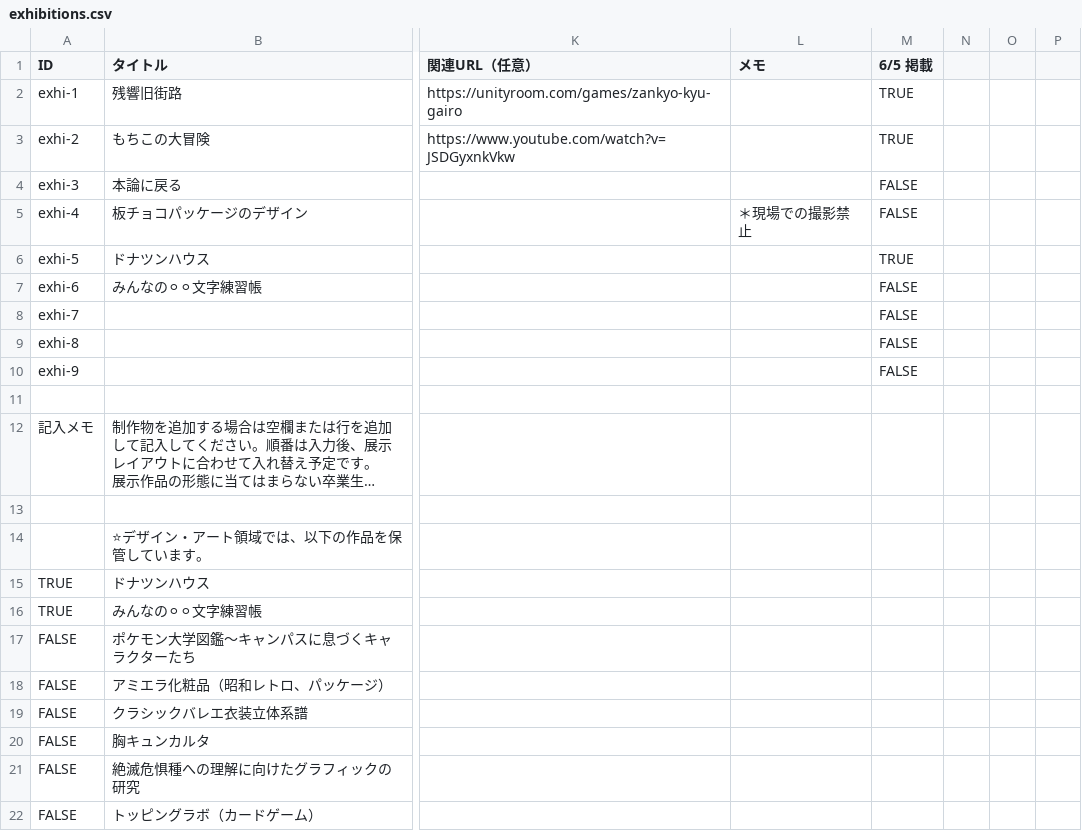
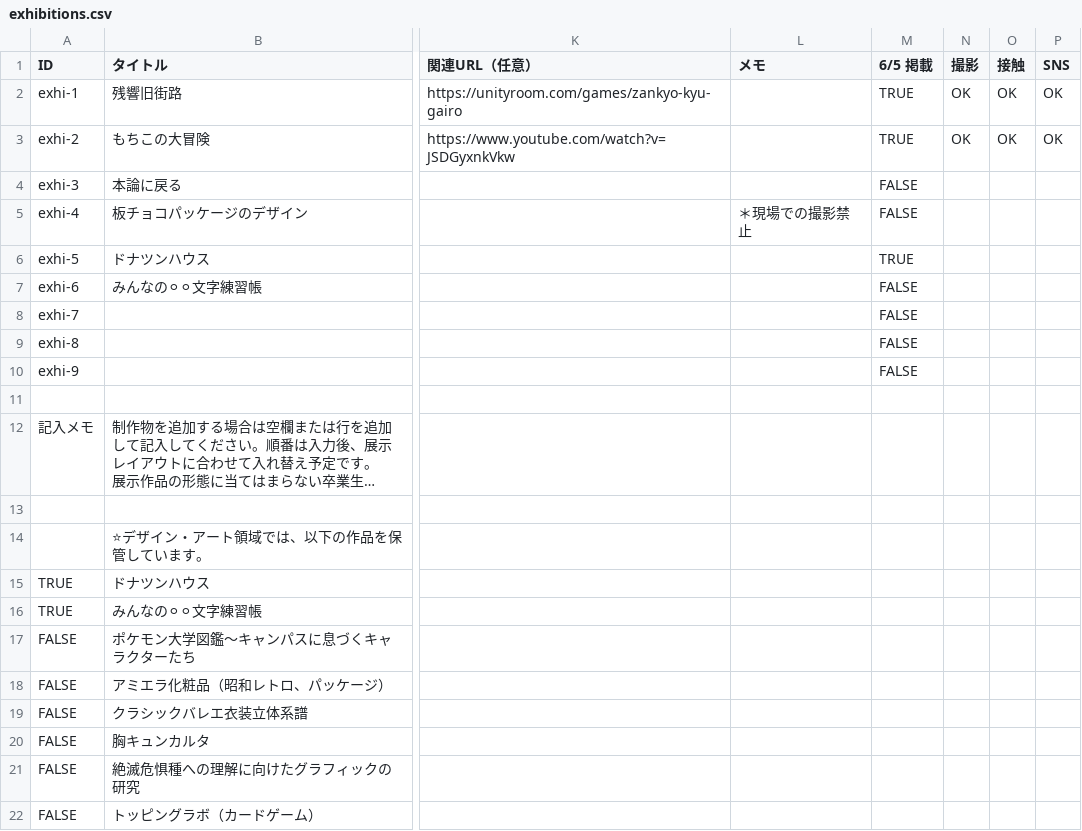
Before and after one commit to kwu-cms/machinaka-campus-2026, a CSV file: data/exhibitions.csv, drawn as a sheet; only a part is shown, gaps mark what is left out; long unchanged cells end in …; the diff names each change by its address in the sheet, - before the commit and + after, or states it on an @@ line.

```diff
--- a/data/exhibitions.csv
+++ b/data/exhibitions.csv
-N1: (empty)
+N1: 撮影
-O1: (empty)
+O1: 接触
-P1: (empty)
+P1: SNS
-N2:N3 (撮影): (empty)
+N2:N3 (撮影): OK
-O2:O3 (接触): (empty)
+O2:O3 (接触): OK
-P2:P3 (SNS): (empty)
+P2:P3 (SNS): OK
```
Also changed, not shown: 11 other files.
